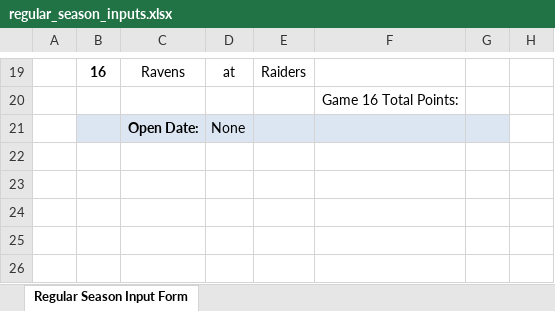
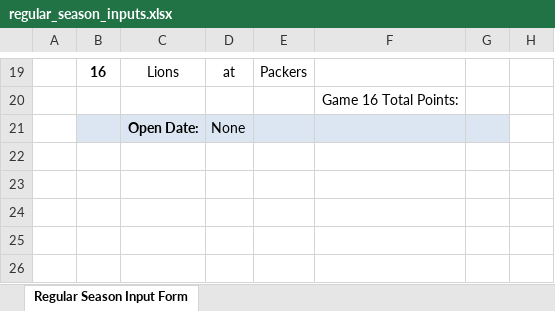
Before and after one commit to jlwebpages/fp, an Excel workbook: regular_season_inputs.xlsx, sheet Regular Season Input Form, drawn as a sheet; only a part is shown, gaps mark what is left out; values as stored, in another font and other column widths than the file's, no borders; conditional formats not drawn; the diff covers the shown part only; the diff names each change by its address in the sheet, - before the commit and + after, or states it on an @@ line.

```diff
--- a/regular_season_inputs.xlsx (sheet Regular Season Input Form)
+++ b/regular_season_inputs.xlsx (sheet Regular Season Input Form)
-C19: Ravens
+C19: Lions
-E19: Raiders
+E19: Packers
```
Also changed, not shown: 31 edited cells elsewhere in this sheet, hidden cells, regular_season_prelim.xlsm, 3 other files.
